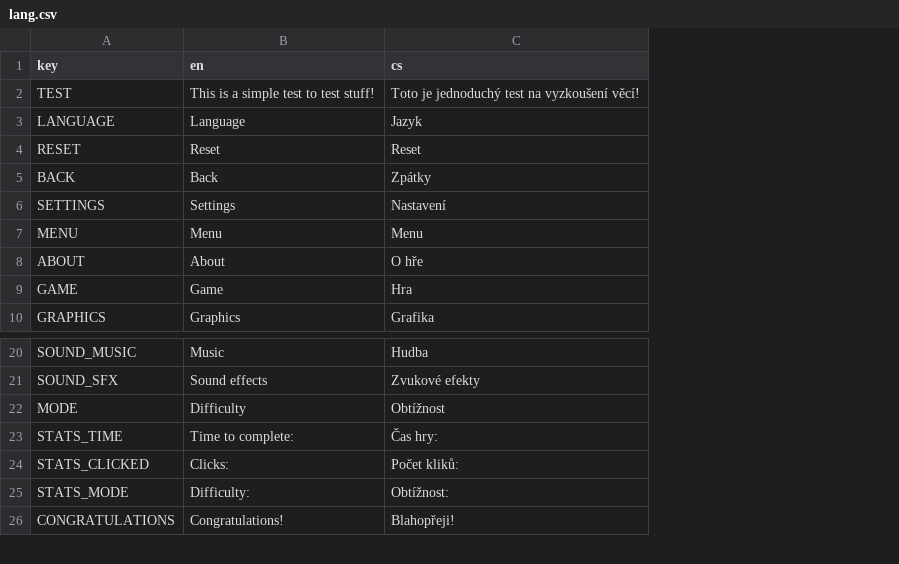
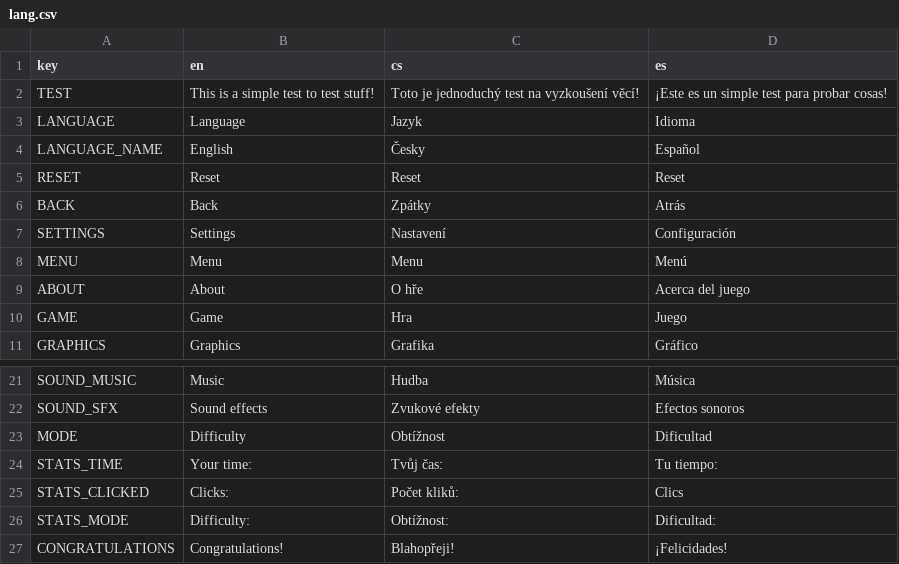
Before and after one commit to Pesopes/BBS-solitaire, a CSV file: lang/lang.csv, drawn as a sheet; only a part is shown, gaps mark what is left out; addresses are those after the commit; the diff names each change by its address in the sheet, - before the commit and + after, or states it on an @@ line.

Commit message:
New language - Spanish

```diff
--- a/lang/lang.csv
+++ b/lang/lang.csv
+column D (es), rows 2-3: ¡Este es un simple test para probar cosas! | Idioma; rows 5-11: Reset | Atrás | Configuración | Menú | Acerca del juego | Juego | Gráfico; rows 21-27: Música | Efectos sonoros | Dificultad | Tu tiempo: | Clics | Dificultad: | ¡Felicidades!
+row 4: LANGUAGE_NAME | English | Česky | Español
-B24 (en): Time to complete:
+B24 (en): Your time:
-C24 (cs): Čas hry:
+C24 (cs): Tvůj čas:
```
Also changed, not shown: 4 other files.
